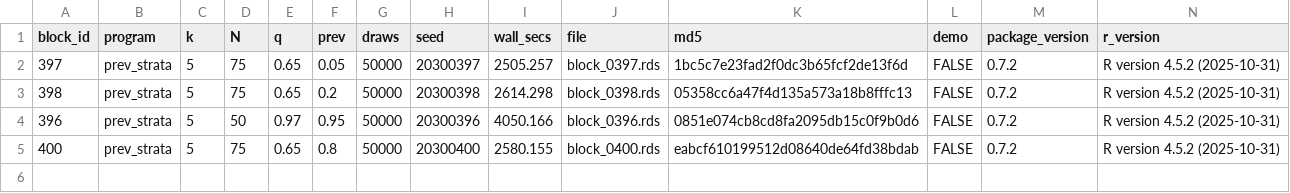
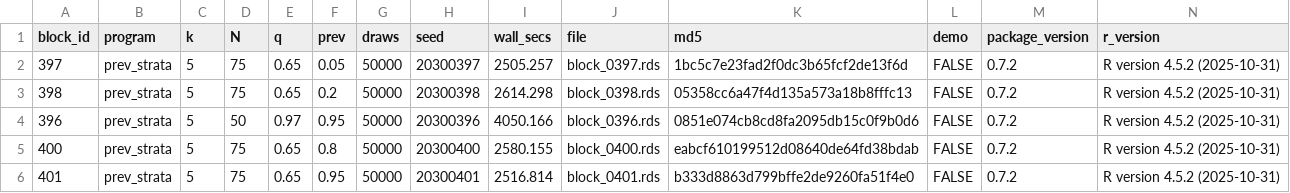
Before and after one commit to defense031/grassr, a CSV file: contrib/contributions/rachel-dill-gidaro-20260720-blocks396-425/bundle_manifest.csv, drawn as a sheet.

Commit message:
block 401 (tail_topup)

```diff
--- a/contrib/contributions/rachel-dill-gidaro-20260720-blocks396-425/bundle_manifest.csv
+++ b/contrib/contributions/rachel-dill-gidaro-20260720-blocks396-425/bundle_manifest.csv
@@ -5 +5,2 @@
 400,"prev_strata",5,75,0.65,0.8,50000,20300400,2580.155,"block_0400.rds","eabcf610199512d08640de64fd38bdab",FALSE,"0.7.2","R version 4.5.2 (2025-10-31)"
+401,"prev_strata",5,75,0.65,0.95,50000,20300401,2516.814,"block_0401.rds","b333d8863d799bffe2de9260fa51f4e0",FALSE,"0.7.2","R version 4.5.2 (2025-10-31)"
```
Also changed, not shown: 1 other file.
